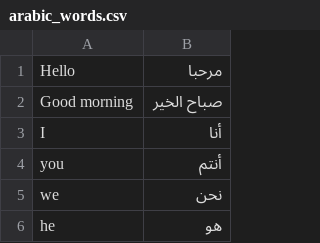
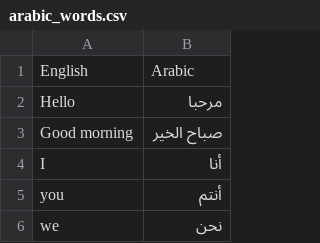
Before and after one commit to svlandeg/lexivok, a CSV file: vocabularies/dummy/text/arabic_words.csv (was vocabularies/dummy/arabic_words.csv), drawn as a sheet; only a part is shown; the shorter side is filled out with more unchanged rows.

```diff
--- a/vocabularies/dummy/arabic_words.csv
+++ b/vocabularies/dummy/text/arabic_words.csv
@@ -1 +1,2 @@
+English,Arabic
 Hello,مرحبا
```
Also changed, not shown: 12 other files.
